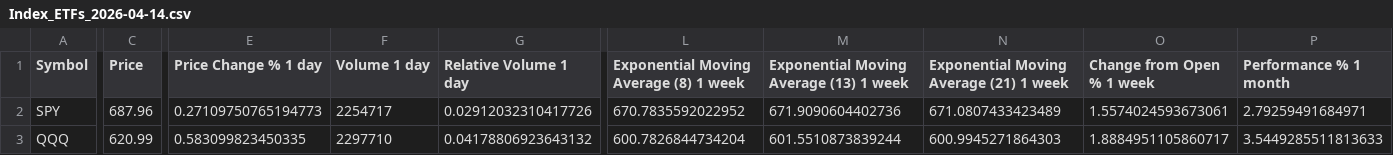
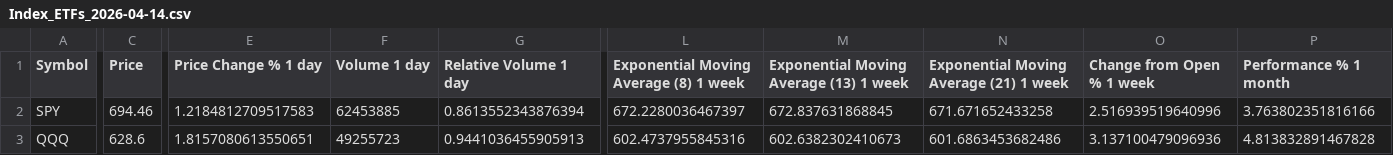
Before and after one commit to daveybitcoins/BTC-Risk-Metric, a CSV file: csv/Index_ETFs_2026-04-14.csv, drawn as a sheet; only a part is shown, gaps mark what is left out; the diff covers the shown part only; the diff names each change by its address in the sheet, - before the commit and + after, or states it on an @@ line.

```diff
--- a/csv/Index_ETFs_2026-04-14.csv
+++ b/csv/Index_ETFs_2026-04-14.csv
-C2 (Price): 687.96
+C2 (Price): 694.46
-E2 (Price Change % 1 day): 0.27109750765194773
+E2 (Price Change % 1 day): 1.2184812709517583
-F2 (Volume 1 day): 2254717
+F2 (Volume 1 day): 62453885
-G2 (Relative Volume 1 day): 0.02912032310417726
+G2 (Relative Volume 1 day): 0.8613552343876394
-L2: 670.7835592022952
+L2: 672.2280036467397
-M2: 671.9090604402736
+M2: 672.837631868845
-N2: 671.0807433423489
+N2: 671.671652433258
-O2 (Change from Open % 1 week): 1.5574024593673061
+O2 (Change from Open % 1 week): 2.516939519640996
-P2 (Performance % 1 month): 2.79259491684971
+P2 (Performance % 1 month): 3.763802351816166
-C3 (Price): 620.99
+C3 (Price): 628.6
-E3 (Price Change % 1 day): 0.583099823450335
+E3 (Price Change % 1 day): 1.8157080613550651
-F3 (Volume 1 day): 2297710
+F3 (Volume 1 day): 49255723
-G3 (Relative Volume 1 day): 0.04178806923643132
+G3 (Relative Volume 1 day): 0.9441036455905913
-L3: 600.7826844734204
+L3: 602.4737955845316
-M3: 601.5510873839244
+M3: 602.6382302410673
-N3: 600.9945271864303
+N3: 601.6863453682486
-O3 (Change from Open % 1 week): 1.8884951105860717
+O3 (Change from Open % 1 week): 3.137100479096936
-P3 (Performance % 1 month): 3.5449285511813633
+P3 (Performance % 1 month): 4.813832891467828
```
Also changed, not shown: 10 edited cells elsewhere in this file, csv/Weekly EMA Values_2026-04-14.csv, 3 other files.
